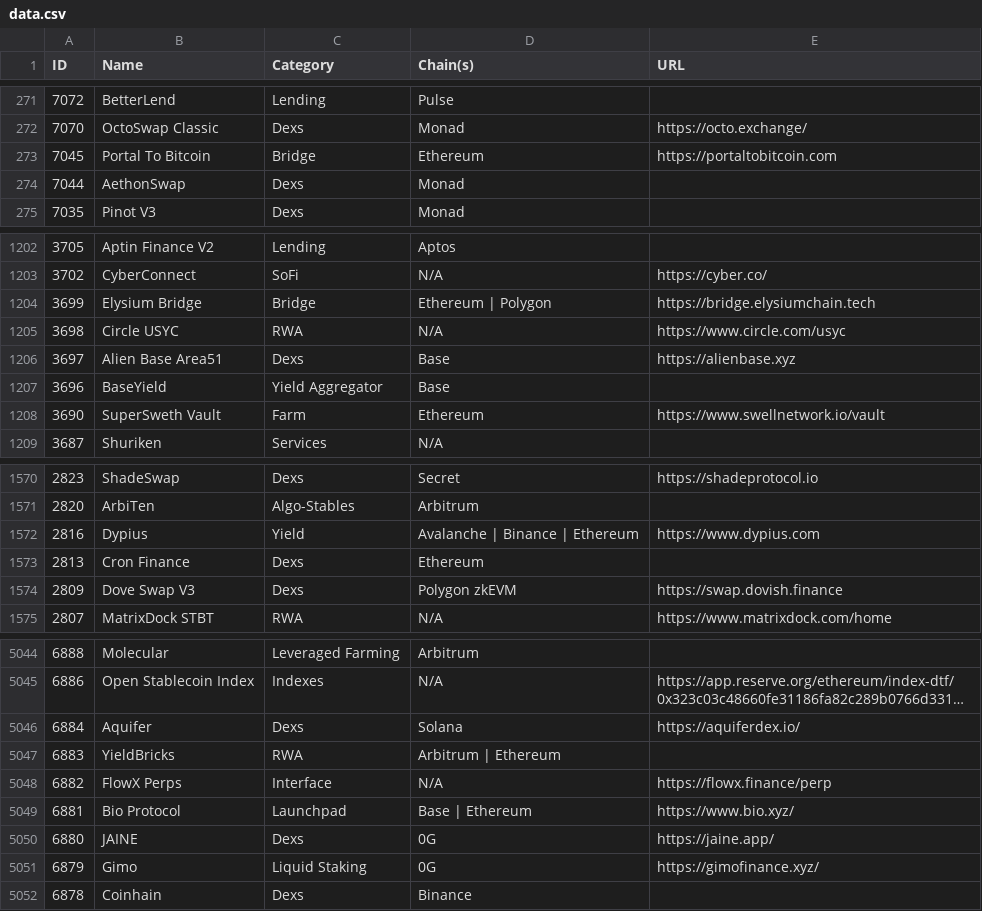
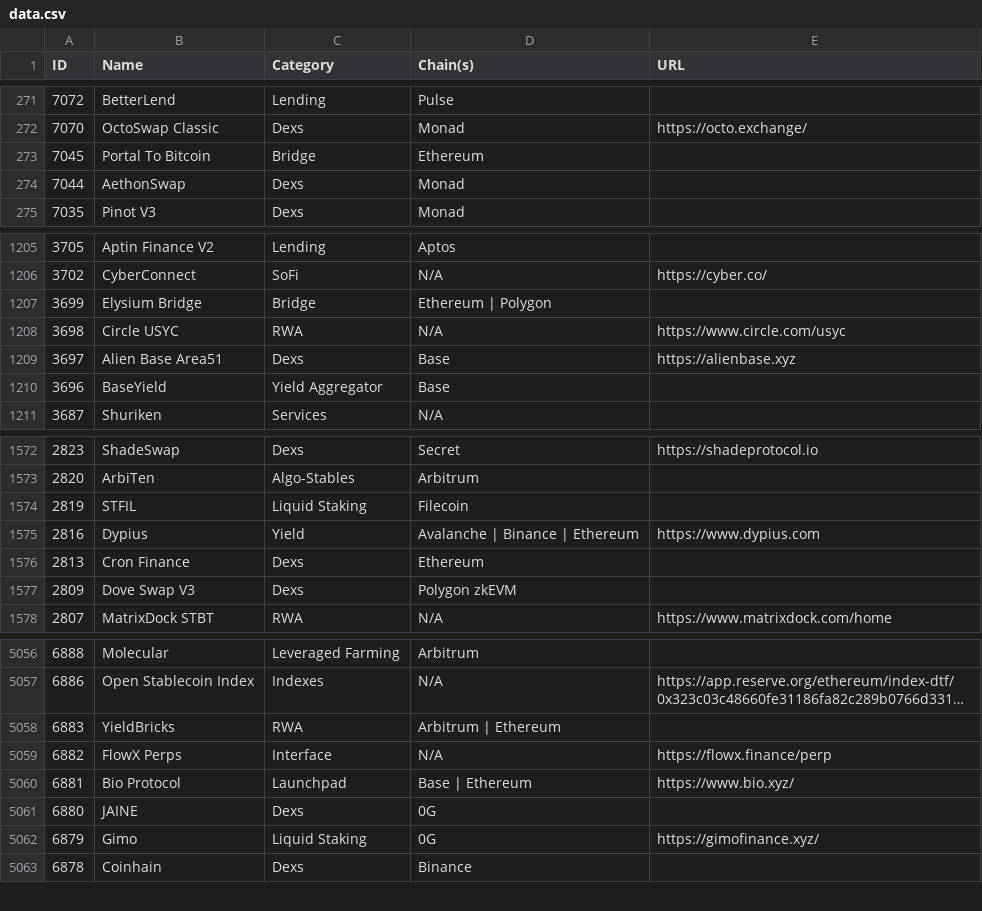
Before and after one commit to pmuens/defi-llama-watcher, a CSV file: data.csv, drawn as a sheet; only a part is shown, gaps mark what is left out; long unchanged cells end in …; addresses are those after the commit; the diff covers the shown part only; the diff names each change by its address in the sheet, - before the commit and + after, or states it on an @@ line.

```diff
--- a/data.csv
+++ b/data.csv
-E273 (URL): https://portaltobitcoin.com
+E273 (URL): (empty)
-E1207 (URL): https://bridge.elysiumchain.tech
+E1207 (URL): (empty)
@@ row 1208 moved to row 7238: 3690 @@
@@ row 7712 moved to row 1574: 2819 @@
-E1577 (URL): https://swap.dovish.finance
+E1577 (URL): (empty)
@@ row 5046 moved to row 287: 6884 @@
-E5061 (URL): https://jaine.app/
+E5061 (URL): (empty)
```
Also changed, not shown: 7 added rows, 1 removed row, 13 moved rows and 43 edited cells elsewhere in this file.
